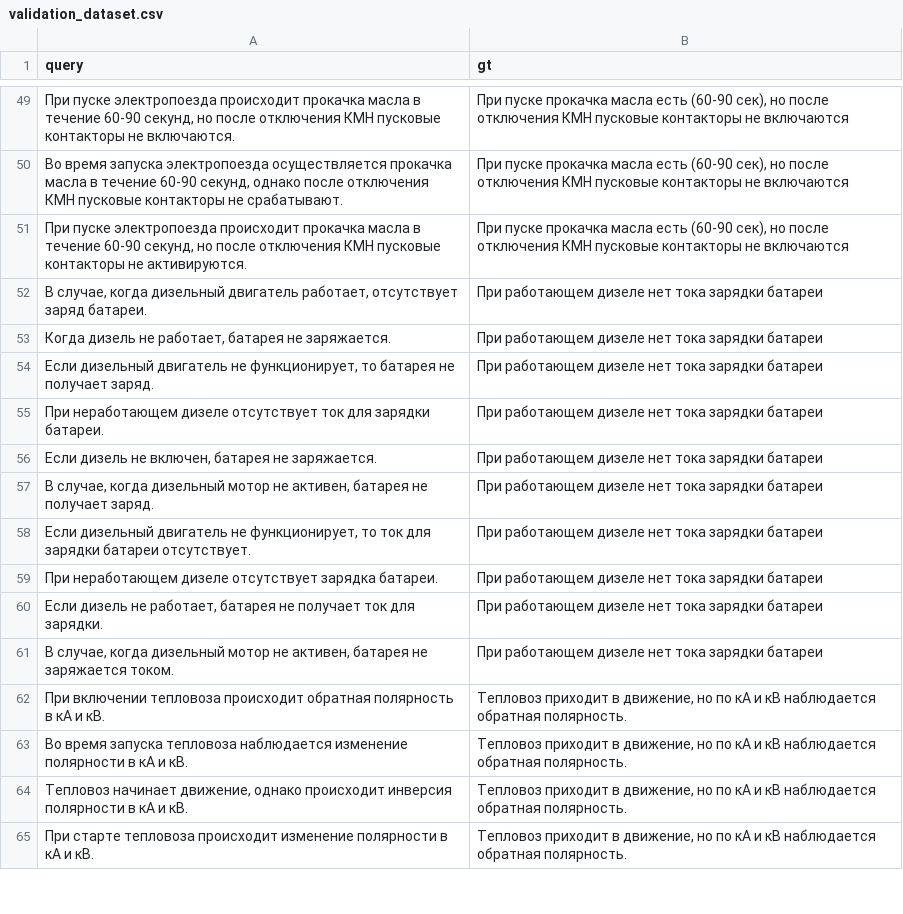
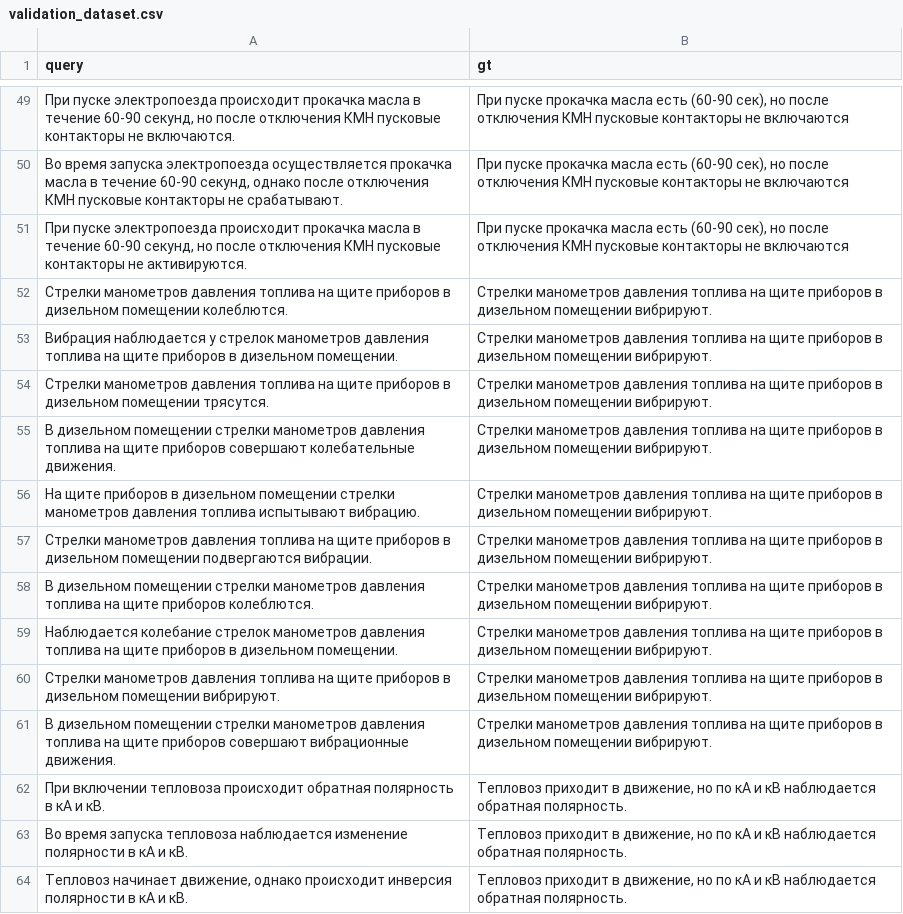
Before and after one commit to alexnikko/rzd_voice_assistant, a CSV file: validation/validation_dataset.csv, drawn as a sheet; only a part is shown, gaps mark what is left out; the shorter side is filled out with more unchanged rows; removed rows and columns are numbered as before the commit, all else as after; the diff covers the shown part only; the diff names each change by its address in the sheet, - before the commit and + after, or states it on an @@ line.

```diff
--- a/validation/validation_dataset.csv
+++ b/validation/validation_dataset.csv
-row 52: В случае, когда дизельный двигатель работает, отсутствует заряд батареи. | При работающем дизеле нет тока зарядки батареи
-row 53: Когда дизель не работает, батарея не заряжается. | При работающем дизеле нет тока зарядки батареи
-row 54: Если дизельный двигатель не функционирует, то батарея не получает заряд. | При работающем дизеле нет тока зарядки батареи
-row 55: При неработающем дизеле отсутствует ток для зарядки батареи. | При работающем дизеле нет тока зарядки батареи
-row 56: Если дизель не включен, батарея не заряжается. | При работающем дизеле нет тока зарядки батареи
-row 57: В случае, когда дизельный мотор не активен, батарея не получает заряд. | При работающем дизеле нет тока зарядки батареи
-row 58: Если дизельный двигатель не функционирует, то ток для зарядки батареи отсутствует. | При работающем дизеле нет тока зарядки батареи
-row 59: При неработающем дизеле отсутствует зарядка батареи. | При работающем дизеле нет тока зарядки батареи
-row 60: Если дизель не работает, батарея не получает ток для зарядки. | При работающем дизеле нет тока зарядки батареи
-row 61: В случае, когда дизельный мотор не активен, батарея не заряжается током. | При работающем дизеле нет тока зарядки батареи
+row 52: Стрелки манометров давления топлива на щите приборов в дизельном помещении колеблются. | Стрелки манометров давления топлива на щите приборов в дизельном помещении вибрируют.
+row 53: Вибрация наблюдается у стрелок манометров давления топлива на щите приборов в дизельном помещении. | Стрелки манометров давления топлива на щите приборов в дизельном помещении вибрируют.
+row 54: Стрелки манометров давления топлива на щите приборов в дизельном помещении трясутся. | Стрелки манометров давления топлива на щите приборов в дизельном помещении вибрируют.
+row 55: В дизельном помещении стрелки манометров давления топлива на щите приборов совершают колебательные движения. | Стрелки манометров давления топлива на щите приборов в дизельном помещении вибрируют.
+row 56: На щите приборов в дизельном помещении стрелки манометров давления топлива испытывают вибрацию. | Стрелки манометров давления топлива на щите приборов в дизельном помещении вибрируют.
+row 57: Стрелки манометров давления топлива на щите приборов в дизельном помещении подвергаются вибрации. | Стрелки манометров давления топлива на щите приборов в дизельном помещении вибрируют.
+row 58: В дизельном помещении стрелки манометров давления топлива на щите приборов колеблются. | Стрелки манометров давления топлива на щите приборов в дизельном помещении вибрируют.
+row 59: Наблюдается колебание стрелок манометров давления топлива на щите приборов в дизельном помещении. | Стрелки манометров давления топлива на щите приборов в дизельном помещении вибрируют.
+row 60: Стрелки манометров давления топлива на щите приборов в дизельном помещении вибрируют. | Стрелки манометров давления топлива на щите приборов в дизельном помещении вибрируют.
+row 61: В дизельном помещении стрелки манометров давления топлива на щите приборов совершают вибрационные движения. | Стрелки манометров давления топлива на щите приборов в дизельном помещении вибрируют.
```
Also changed, not shown: 10 added rows and 10 removed rows elsewhere in this file, 8 other files.
